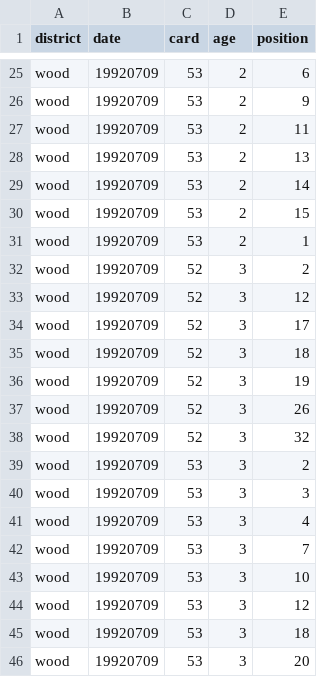
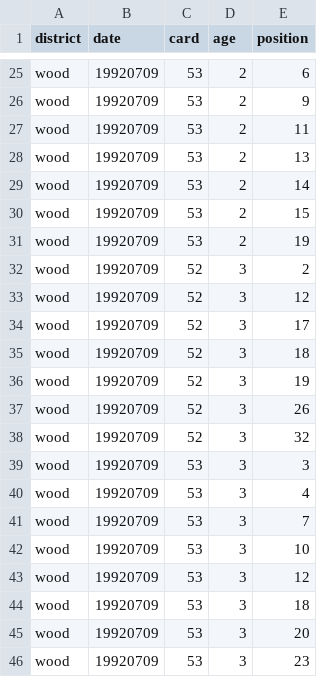
Before and after one commit to n-grace-henry/MS-Thesis, a CSV file: samples/1992_wood.csv, drawn as a sheet; only a part is shown, gaps mark what is left out; the shorter side is filled out with more unchanged rows.

Commit message:
Update 1992_wood.csv

```diff
--- a/samples/1992_wood.csv
+++ b/samples/1992_wood.csv
@@ -30,3 +30,3 @@ wood, 19920709, 53, 2, 14
 wood, 19920709, 53, 2, 15
-wood, 19920709, 53, 2, 1
+wood, 19920709, 53, 2, 19
 wood, 19920709, 52, 3, 2
@@ -38,3 +38,2 @@ wood, 19920709, 52, 3, 26
 wood, 19920709, 52, 3, 32
-wood, 19920709, 53, 3, 2
 wood, 19920709, 53, 3, 3
```
